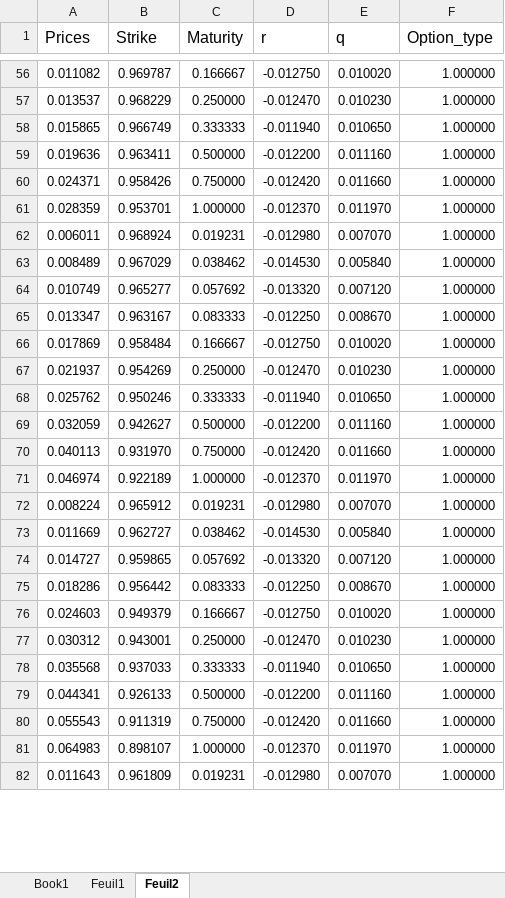
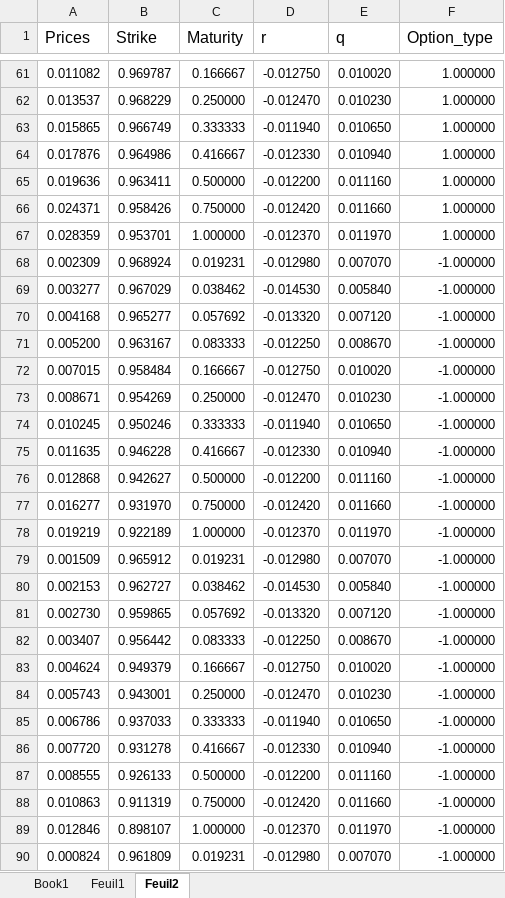
Before and after one commit to vbandelier/Master_Project, an Excel workbook: matlab/Final code/Data/USDCHF_20170523.xlsm, sheet Feuil2, drawn as a sheet; only a part is shown, gaps mark what is left out; values as stored, in another font and other column widths than the file's, no borders; addresses are those after the commit; the diff covers the shown part only; the diff names each change by its address in the sheet, - before the commit and + after, or states it on an @@ line.

```diff
--- a/matlab/Final code/Data/USDCHF_20170523.xlsm (sheet Feuil2)
+++ b/matlab/Final code/Data/USDCHF_20170523.xlsm (sheet Feuil2)
+row 64: 0.017876 | 0.964986 | 0.416667 | -0.012330 | 0.010940 | 1.000000
-A68 (Prices): 0.006011
+A68 (Prices): 0.002309
-F68:F74 (Option_type): 1.000000
+F68:F74 (Option_type): -1.000000
-A69 (Prices): 0.008489
+A69 (Prices): 0.003277
-A70 (Prices): 0.010749
+A70 (Prices): 0.004168
-A71 (Prices): 0.013347
+A71 (Prices): 0.005200
-A72 (Prices): 0.017869
+A72 (Prices): 0.007015
-A73 (Prices): 0.021937
+A73 (Prices): 0.008671
-A74 (Prices): 0.025762
+A74 (Prices): 0.010245
+row 75: 0.011635 | 0.946228 | 0.416667 | -0.012330 | 0.010940 | -1.000000
-A76 (Prices): 0.032059
+A76 (Prices): 0.012868
-F76:F85 (Option_type): 1.000000
+F76:F85 (Option_type): -1.000000
-A77 (Prices): 0.040113
+A77 (Prices): 0.016277
-A78 (Prices): 0.046974
+A78 (Prices): 0.019219
-A79 (Prices): 0.008224
+A79 (Prices): 0.001509
-A80 (Prices): 0.011669
+A80 (Prices): 0.002153
-A81 (Prices): 0.014727
+A81 (Prices): 0.002730
-A82 (Prices): 0.018286
+A82 (Prices): 0.003407
-A83 (Prices): 0.024603
+A83 (Prices): 0.004624
-A84 (Prices): 0.030312
+A84 (Prices): 0.005743
-A85 (Prices): 0.035568
+A85 (Prices): 0.006786
+row 86: 0.007720 | 0.931278 | 0.416667 | -0.012330 | 0.010940 | -1.000000
-A87 (Prices): 0.044341
+A87 (Prices): 0.008555
-F87:F90 (Option_type): 1.000000
+F87:F90 (Option_type): -1.000000
-A88 (Prices): 0.055543
+A88 (Prices): 0.010863
-A89 (Prices): 0.064983
+A89 (Prices): 0.012846
-A90 (Prices): 0.011643
+A90 (Prices): 0.000824
```
Also changed, not shown: 8 added rows and 158 edited cells elsewhere in this sheet, sheet Feuil1, sheet Book1, formulas that keep their value, 56 other files.
